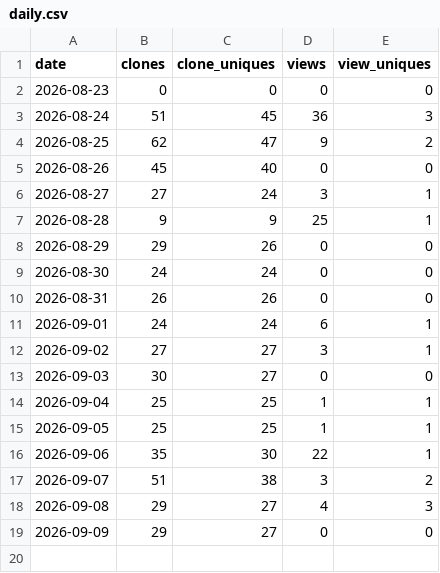
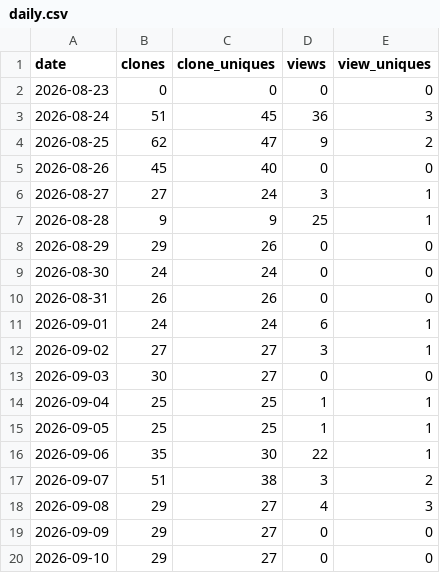
Before and after one commit to mingwen1022/alva-portfolio-watch, a CSV file: traffic/daily.csv, drawn as a sheet; the diff names each change by its address in the sheet, - before the commit and + after, or states it on an @@ line.

```diff
--- a/traffic/daily.csv
+++ b/traffic/daily.csv
+row 20: 2026-09-10 | 29 | 27 | 0 | 0
```
Also changed, not shown: 1 other file.
